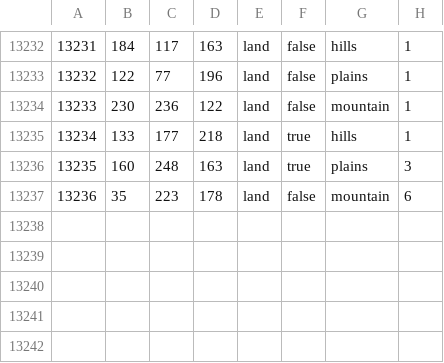
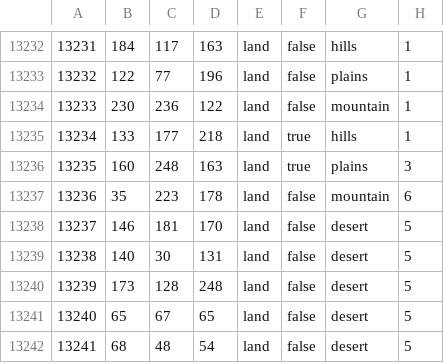
Before and after one commit to GrenadierSchubes/Oak-Remade-MP, a CSV file: map/definition.csv, drawn as a sheet; only a part is shown, gaps mark what is left out; the diff names each change by its address in the sheet, - before the commit and + after, or states it on an @@ line.

```diff
--- a/map/definition.csv
+++ b/map/definition.csv
+row 13238: 13237 | 146 | 181 | 170 | land | false | desert | 5
+row 13239: 13238 | 140 | 30 | 131 | land | false | desert | 5
+row 13240: 13239 | 173 | 128 | 248 | land | false | desert | 5
+row 13241: 13240 | 65 | 67 | 65 | land | false | desert | 5
+row 13242: 13241 | 68 | 48 | 54 | land | false | desert | 5
```
Also changed, not shown: 15 other files.
